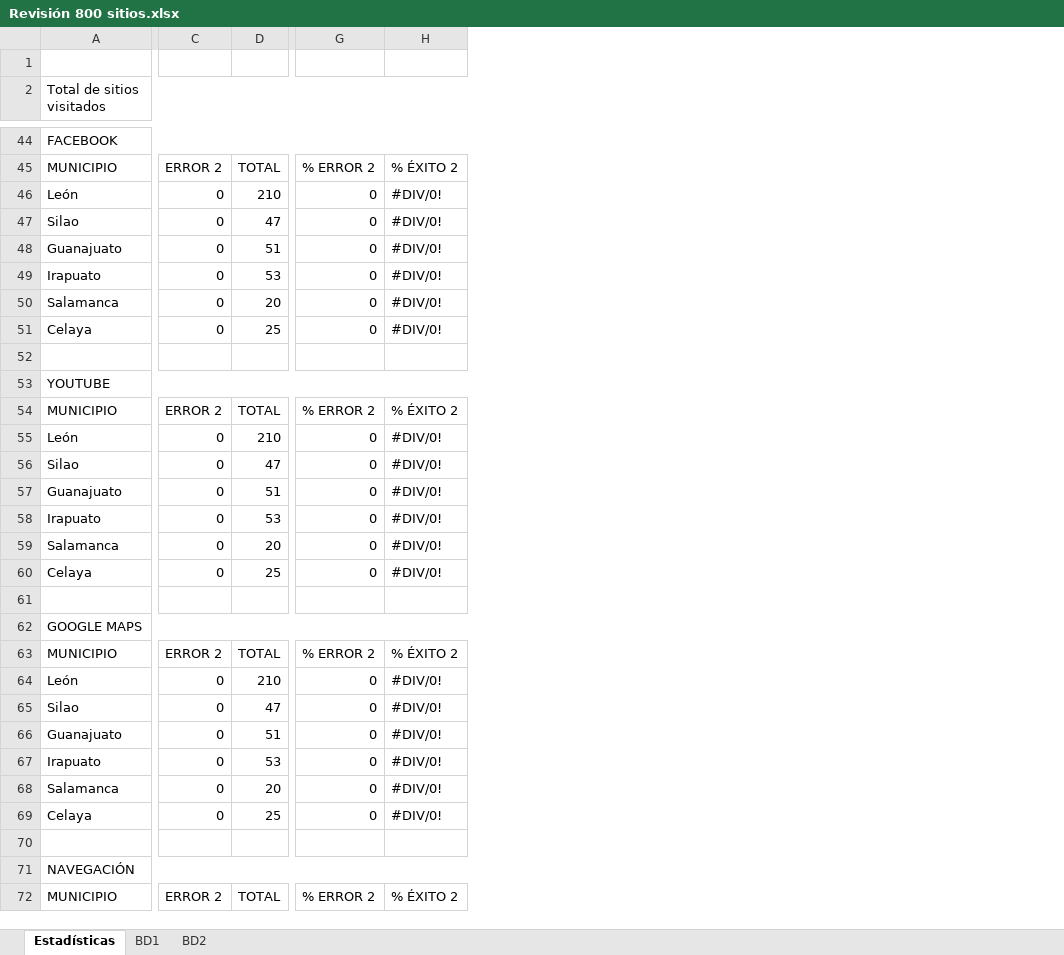
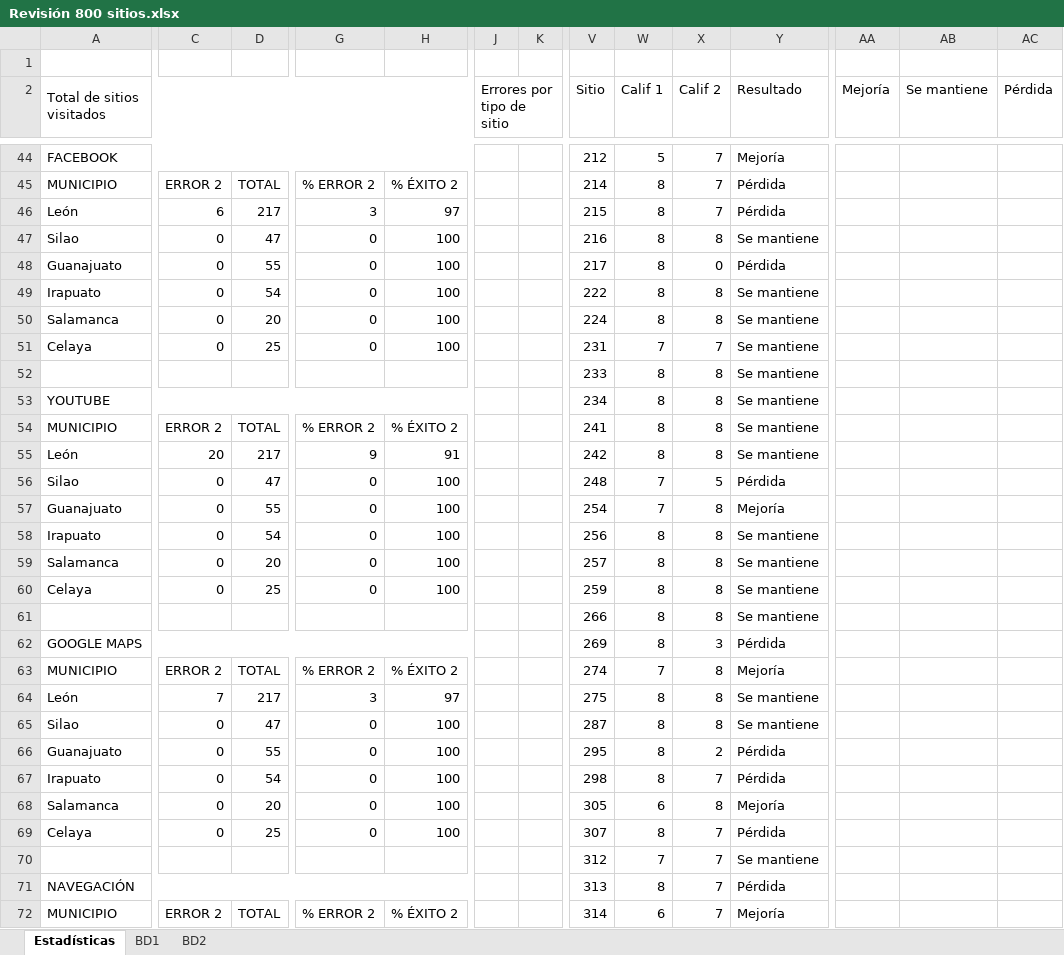
Before and after one commit to nethomeoscar/Revision_800_sitios_SOP, an Excel workbook: Revisión 800 sitios.xlsx, sheet Estadísticas, drawn as a sheet; only a part is shown, gaps mark what is left out; values as stored, in another font and other column widths than the file's, no cell formats; charts and pictures and conditional formats not drawn; rows hold the shown columns only; the diff covers the shown part only; the diff names each change by its address in the sheet, - before the commit and + after, or states it on an @@ line.

```diff
--- a/Revisión 800 sitios.xlsx (sheet Estadísticas)
+++ b/Revisión 800 sitios.xlsx (sheet Estadísticas)
+column J (Errores por tipo de sitio), empty
+column K, empty
+column V (Sitio), rows 44-72: 212 | 214 | 215 | 216 | 217 | 222 | 224 | 231 | 233 | 234 | 241 | 242 | 248 | 254 | 256 | 257 | 259 | 266 | 269 | 274 | 275 | 287 | 295 | 298 | 305 | 307 | 312 | 313 | 314
+column W (Calif 1), rows 44-72: 5 | 8 | 8 | 8 | 8 | 8 | 8 | 7 | 8 | 8 | 8 | 8 | 7 | 7 | 8 | 8 | 8 | 8 | 8 | 7 | 8 | 8 | 8 | 8 | 6 | 8 | 7 | 8 | 6
+column X (Calif 2), rows 44-72: 7 | 7 | 7 | 8 | 0 | 8 | 8 | 7 | 8 | 8 | 8 | 8 | 5 | 8 | 8 | 8 | 8 | 8 | 3 | 8 | 8 | 8 | 2 | 7 | 8 | 7 | 7 | 7 | 7
+column Y (Resultado), rows 44-72: Mejoría | Pérdida | Pérdida | Se mantiene | Pérdida | Se mantiene | Se mantiene | Se mantiene | Se mantiene | Se mantiene | Se mantiene | Se mantiene | Pérdida | Mejoría | Se mantiene | Se mantiene | Se mantiene | Se mantiene | Pérdida | Mejoría | Se mantiene | Se mantiene | Pérdida | Pérdida | Mejoría | Pérdida | Se mantiene | Pérdida | Mejoría
+column AA (Mejoría), empty
+column AB (Se mantiene), empty
+column AC (Pérdida), empty
-C46: 0
+C46: 6
-D46: 210
+D46: 217
-G46: 0
+G46: 3
-H46: #DIV/0!
+H46: 97
-H47:H51: #DIV/0!
+H47:H51: 100
-D48: 51
+D48: 55
-D49: 53
+D49: 54
-row 52: (empty)
+row 52:  |  |  |  |  |  |  | 233 | 8 | 8 | Se mantiene
-C55: 0
+C55: 20
-D55: 210
+D55: 217
-G55: 0
+G55: 9
-H55: #DIV/0!
+H55: 91
-H56:H60: #DIV/0!
+H56:H60: 100
-D57: 51
+D57: 55
-D58: 53
+D58: 54
-row 61: (empty)
+row 61:  |  |  |  |  |  |  | 266 | 8 | 8 | Se mantiene
-C64: 0
+C64: 7
-D64: 210
+D64: 217
-G64: 0
+G64: 3
-H64: #DIV/0!
+H64: 97
-H65:H69: #DIV/0!
+H65:H69: 100
-D66: 51
+D66: 55
-D67: 53
+D67: 54
-row 70: (empty)
+row 70:  |  |  |  |  |  |  | 312 | 7 | 7 | Se mantiene
```
Also changed, not shown: 324 added rows, 2 removed rows, 11 added columns and 106 edited cells elsewhere in this sheet, sheet BD1, sheet BD2, cell formats, formulas that keep their value, hidden cells, charts or pictures.
